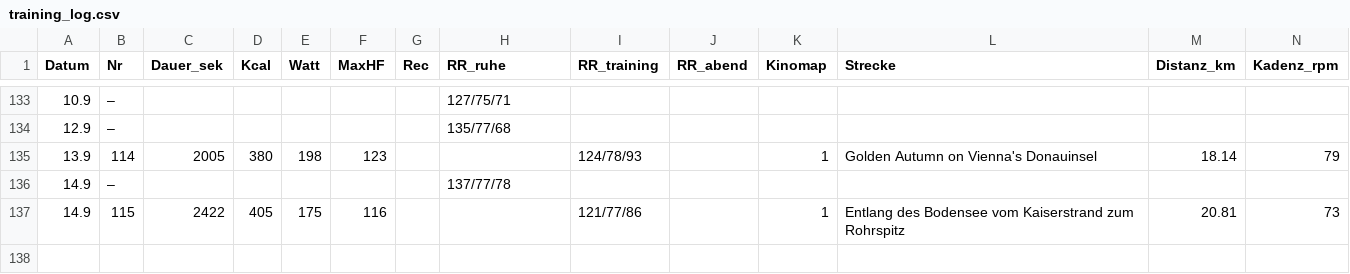
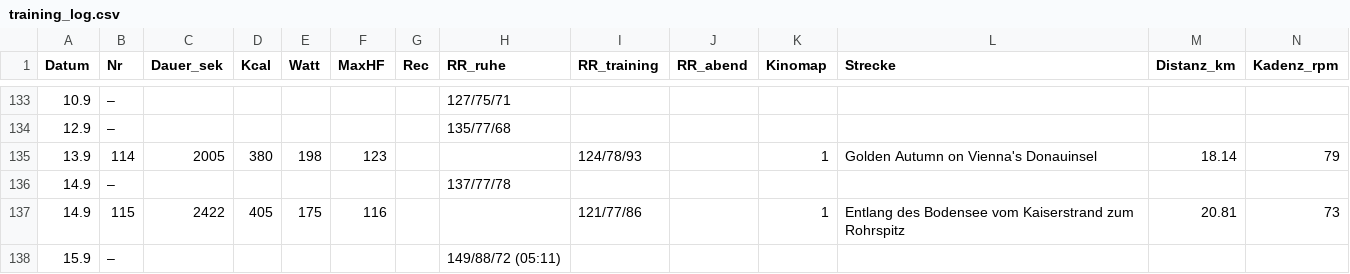
Before and after one commit to HelmutQualtinger/training, a CSV file: training_log.csv, drawn as a sheet; only a part is shown, gaps mark what is left out; rows hold the shown columns only; the diff names each change by its address in the sheet, - before the commit and + after, or states it on an @@ line.

```diff
--- a/training_log.csv
+++ b/training_log.csv
+row 138: 15.9 | – |  |  |  |  |  | 149/88/72 (05:11)
```
Also changed, not shown: 1 other file.
